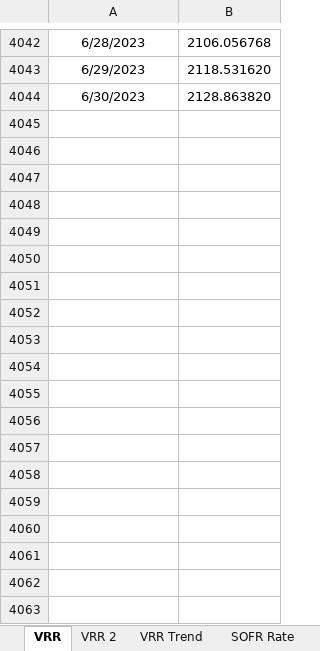
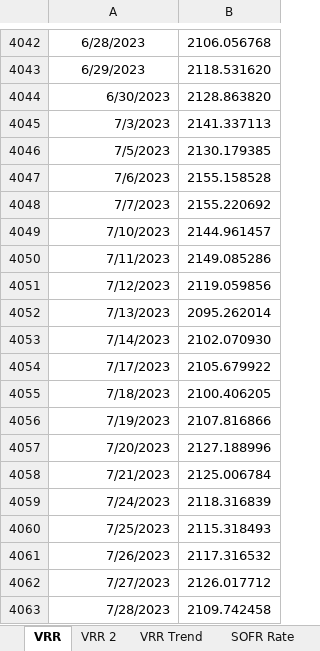
Before and after one commit to pforjoeUPS/RMP, an Excel workbook: EquityHedging/data/update_data/vrr_tracks_data.xlsx, sheet VRR, drawn as a sheet; only a part is shown, gaps mark what is left out; values as stored, in another font and other column widths than the file's, no borders; the diff covers the shown part only; the diff names each change by its address in the sheet, - before the commit and + after, or states it on an @@ line.

```diff
--- a/EquityHedging/data/update_data/vrr_tracks_data.xlsx (sheet VRR)
+++ b/EquityHedging/data/update_data/vrr_tracks_data.xlsx (sheet VRR)
-A4044 alignment: center
+A4044 alignment: right
+row 4045: 7/3/2023 | 2141.337113
+row 4046: 7/5/2023 | 2130.179385
+row 4047: 7/6/2023 | 2155.158528
+row 4048: 7/7/2023 | 2155.220692
+row 4049: 7/10/2023 | 2144.961457
+row 4050: 7/11/2023 | 2149.085286
+row 4051: 7/12/2023 | 2119.059856
+row 4052: 7/13/2023 | 2095.262014
+row 4053: 7/14/2023 | 2102.070930
+row 4054: 7/17/2023 | 2105.679922
+row 4055: 7/18/2023 | 2100.406205
+row 4056: 7/19/2023 | 2107.816866
+row 4057: 7/20/2023 | 2127.188996
+row 4058: 7/21/2023 | 2125.006784
+row 4059: 7/24/2023 | 2118.316839
+row 4060: 7/25/2023 | 2115.318493
+row 4061: 7/26/2023 | 2117.316532
+row 4062: 7/27/2023 | 2126.017712
+row 4063: 7/28/2023 | 2109.742458
```
Also changed, not shown: 85 added rows elsewhere in this sheet, sheet SOFR Rate, sheet VRR 2, sheet VRR Trend, EquityHedging/data/update_data/1907_hf_data.xlsx, EquityHedging/data/update_data/bmk_data.xlsx, 5 other files.
